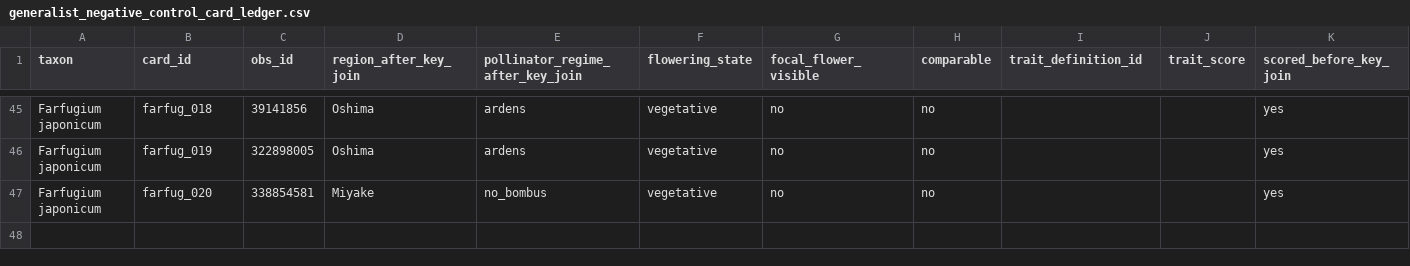
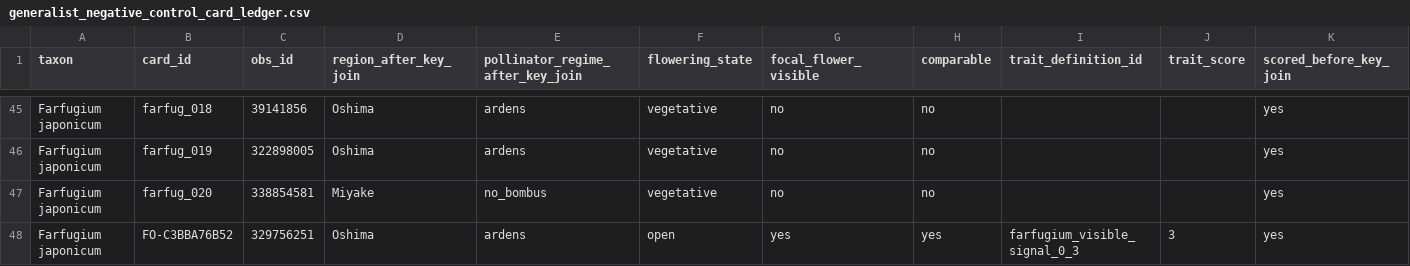
Before and after one commit to zuizui0223/izu-core, a CSV file: data/predictive_meta/generalist_negative_control_card_ledger.csv, drawn as a sheet; only a part is shown, gaps mark what is left out.

Commit message:
Add frozen Oshima Farfugium flowering control card

```diff
--- a/data/predictive_meta/generalist_negative_control_card_ledger.csv
+++ b/data/predictive_meta/generalist_negative_control_card_ledger.csv
@@ -47 +47,2 @@ Farfugium japonicum,farfug_019,322898005,Oshima,ardens,vegetative,no,no,,,yes
 Farfugium japonicum,farfug_020,338854581,Miyake,no_bombus,vegetative,no,no,,,yes
+Farfugium japonicum,FO-C3BBA76B52,329756251,Oshima,ardens,open,yes,yes,farfugium_visible_signal_0_3,3,yes
```
